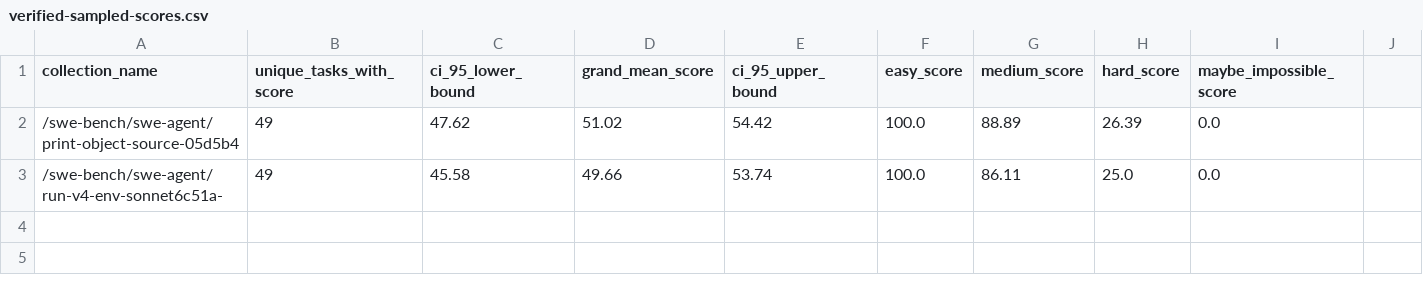
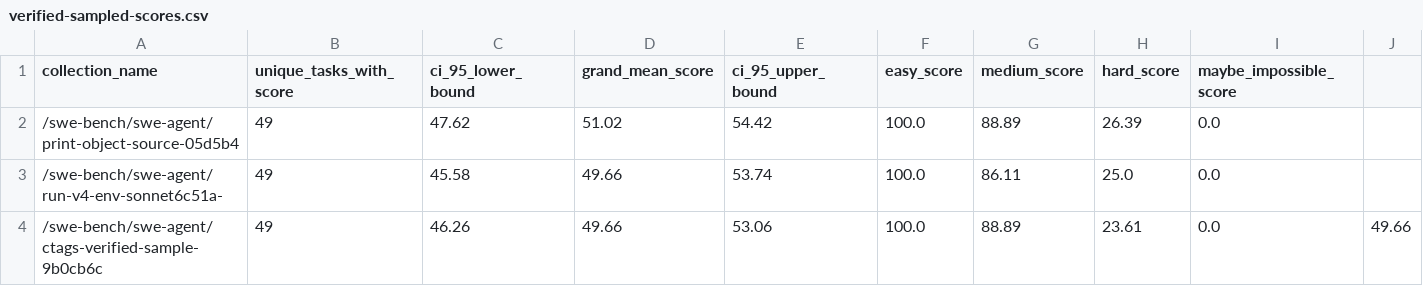
Before and after one commit to ethanabrooks/Obsidian, a CSV file: environment-v4/verified-sampled-scores.csv, drawn as a sheet.

```diff
--- a/environment-v4/verified-sampled-scores.csv
+++ b/environment-v4/verified-sampled-scores.csv
@@ -3 +3,2 @@ collection_name,unique_tasks_with_score,ci_95_lower_bound,grand_mean_score,ci_95
 /swe-bench/swe-agent/run-v4-env-sonnet6c51a-,49,45.58,49.66,53.74,100.0,86.11,25.0,0.0
+/swe-bench/swe-agent/ctags-verified-sample-9b0cb6c,49,46.26,49.66,53.06,100.0,88.89,23.61,0.0,49.66
```
Also changed, not shown: 5 other files.
